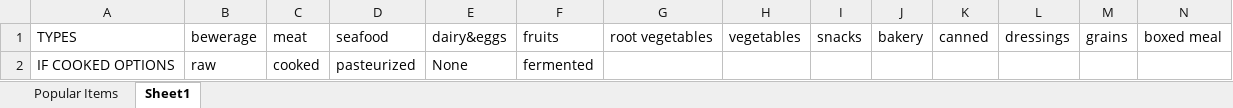
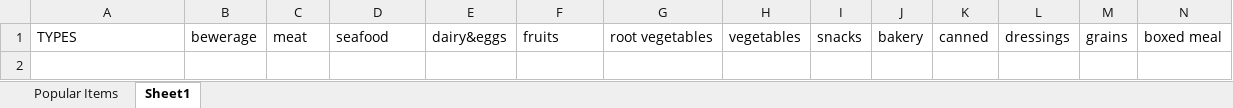
Before and after one commit to Pinanana/FoneFridge_HCI584, an Excel workbook: csv_files/data_gathering/FoneFridge_popular_items_library.xlsx, sheet Sheet1, drawn as a sheet; only a part is shown; values as stored, in another font and other column widths than the file's, no borders; rows hold the shown columns only; the diff names each change by its address in the sheet, - before the commit and + after, or states it on an @@ line.

```diff
--- a/csv_files/data_gathering/FoneFridge_popular_items_library.xlsx (sheet Sheet1)
+++ b/csv_files/data_gathering/FoneFridge_popular_items_library.xlsx (sheet Sheet1)
-row 2: IF COOKED OPTIONS | raw | cooked | pasteurized | None | fermented
```
Also changed, not shown: sheet Popular Items, csv_files/data_gathering/FoneFridge_user_items.xlsx, 2 other files.
